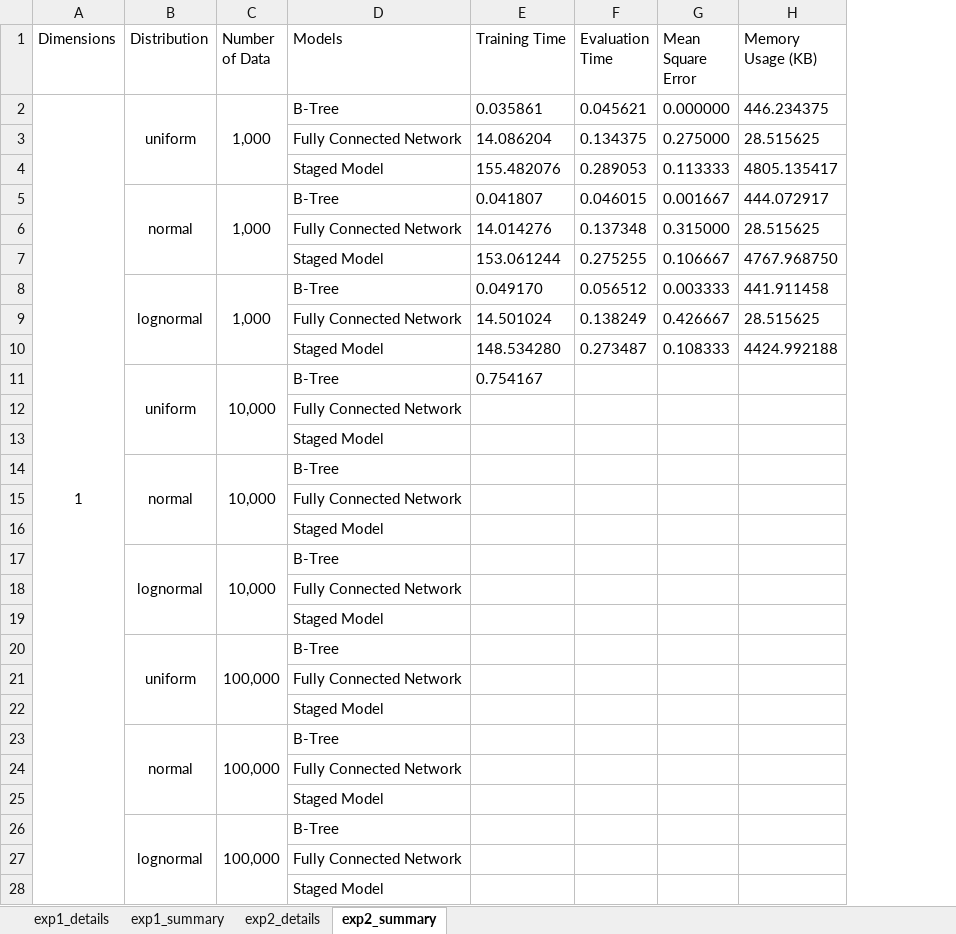
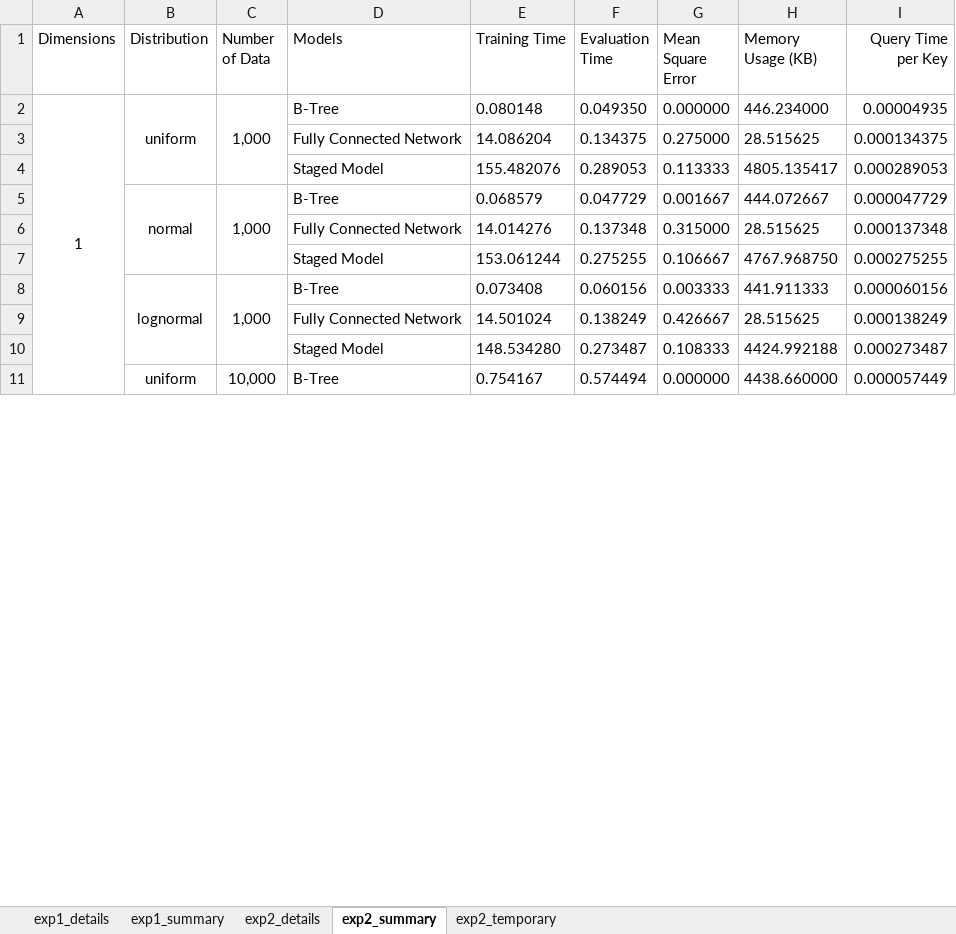
Before and after one commit to neeraj310/MSP, an Excel workbook: report/experiments/1d.xlsx, sheet exp2_summary, drawn as a sheet; only a part is shown; values as stored, in another font and other column widths than the file's, no borders; removed rows and columns are numbered as before the commit, all else as after; the diff covers the shown part only; the diff names each change by its address in the sheet, - before the commit and + after, or states it on an @@ line.

Commit message:
update report

```diff
--- a/report/experiments/1d.xlsx (sheet exp2_summary)
+++ b/report/experiments/1d.xlsx (sheet exp2_summary)
+sheet tab: exp2_temporary
+column I (Query Time per Key), rows 2-11: 0.00004935 | 0.000134375 | 0.000289053 | 0.000047729 | 0.000137348 | 0.000275255 | 0.000060156 | 0.000138249 | 0.000273487 | 0.000057449
-E2 (Training Time): 0.035861
+E2 (Training Time): 0.080148
-F2 (Evaluation Time): 0.045621
+F2 (Evaluation Time): 0.049350
-H2 (Memory Usage (KB)): 446.234375
+H2 (Memory Usage (KB)): 446.234000
-E5 (Training Time): 0.041807
+E5 (Training Time): 0.068579
-F5 (Evaluation Time): 0.046015
+F5 (Evaluation Time): 0.047729
-H5 (Memory Usage (KB)): 444.072917
+H5 (Memory Usage (KB)): 444.072667
-E8 (Training Time): 0.049170
+E8 (Training Time): 0.073408
-F8 (Evaluation Time): 0.056512
+F8 (Evaluation Time): 0.060156
-H8 (Memory Usage (KB)): 441.911458
+H8 (Memory Usage (KB)): 441.911333
-F11 (Evaluation Time): (empty)
+F11 (Evaluation Time): 0.574494
-G11 (Mean Square Error): (empty)
+G11 (Mean Square Error): 0.000000
-H11 (Memory Usage (KB)): (empty)
+H11 (Memory Usage (KB)): 4438.660000
-row 12:  |  |  | Fully Connected Network
-row 13:  |  |  | Staged Model
-row 14:  | normal | 10,000 | B-Tree
-row 15:  |  |  | Fully Connected Network
-row 16:  |  |  | Staged Model
-row 17:  | lognormal | 10,000 | B-Tree
-row 18:  |  |  | Fully Connected Network
-row 19:  |  |  | Staged Model
-row 20:  | uniform | 100,000 | B-Tree
-row 21:  |  |  | Fully Connected Network
-row 22:  |  |  | Staged Model
-row 23:  | normal | 100,000 | B-Tree
-row 24:  |  |  | Fully Connected Network
-row 25:  |  |  | Staged Model
-row 26:  | lognormal | 100,000 | B-Tree
-row 27:  |  |  | Fully Connected Network
-row 28:  |  |  | Staged Model
```
Also changed, not shown: 26 added rows and 9 removed rows elsewhere in this sheet, sheet exp2_details, 23 other files.
